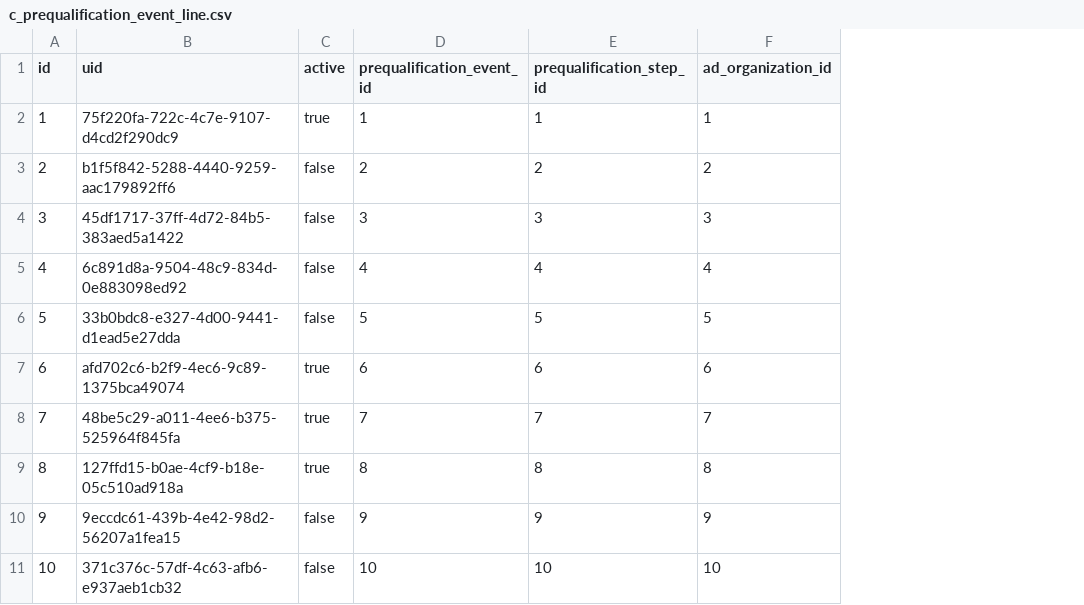
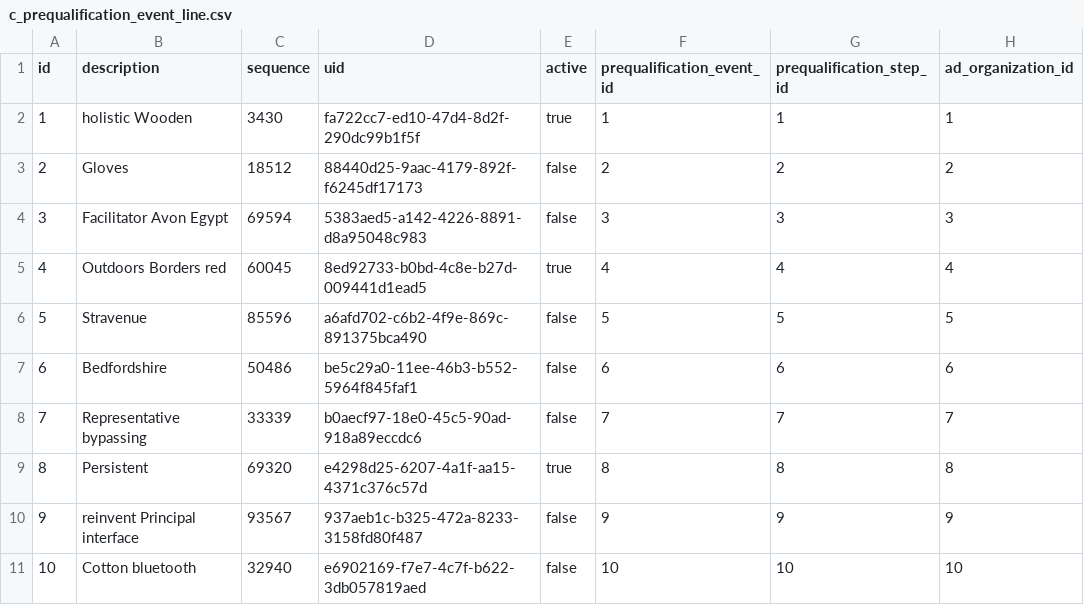
Before and after one commit to erid-rahmad/Eproch, a CSV file: src/main/resources/config/liquibase/fake-data/c_prequalification_event_line.csv, drawn as a sheet; addresses are those after the commit; the diff names each change by its address in the sheet, - before the commit and + after, or states it on an @@ line.

Commit message:
tambah field sequence master event pre-qual

```diff
--- a/src/main/resources/config/liquibase/fake-data/c_prequalification_event_line.csv
+++ b/src/main/resources/config/liquibase/fake-data/c_prequalification_event_line.csv
+column B (description), rows 2-11: holistic Wooden | Gloves | Facilitator Avon Egypt | Outdoors Borders red | Stravenue | Bedfordshire | Representative bypassing | Persistent | reinvent Principal interface | Cotton bluetooth
+column C (sequence), rows 2-11: 3430 | 18512 | 69594 | 60045 | 85596 | 50486 | 33339 | 69320 | 93567 | 32940
-D2 (uid): 75f220fa-722c-4c7e-9107-d4cd2f290dc9
+D2 (uid): fa722cc7-ed10-47d4-8d2f-290dc99b1f5f
-D3 (uid): b1f5f842-5288-4440-9259-aac179892ff6
+D3 (uid): 88440d25-9aac-4179-892f-f6245df17173
-D4 (uid): 45df1717-37ff-4d72-84b5-383aed5a1422
+D4 (uid): 5383aed5-a142-4226-8891-d8a95048c983
-D5 (uid): 6c891d8a-9504-48c9-834d-0e883098ed92
+D5 (uid): 8ed92733-b0bd-4c8e-b27d-009441d1ead5
-E5 (active): false
+E5 (active): true
-D6 (uid): 33b0bdc8-e327-4d00-9441-d1ead5e27dda
+D6 (uid): a6afd702-c6b2-4f9e-869c-891375bca490
-D7 (uid): afd702c6-b2f9-4ec6-9c89-1375bca49074
+D7 (uid): be5c29a0-11ee-46b3-b552-5964f845faf1
-E7:E8 (active): true
+E7:E8 (active): false
-D8 (uid): 48be5c29-a011-4ee6-b375-525964f845fa
+D8 (uid): b0aecf97-18e0-45c5-90ad-918a89eccdc6
-D9 (uid): 127ffd15-b0ae-4cf9-b18e-05c510ad918a
+D9 (uid): e4298d25-6207-4a1f-aa15-4371c376c57d
-D10 (uid): 9eccdc61-439b-4e42-98d2-56207a1fea15
+D10 (uid): 937aeb1c-b325-472a-8233-3158fd80f487
-D11 (uid): 371c376c-57df-4c63-afb6-e937aeb1cb32
+D11 (uid): e6902169-f7e7-4c7f-b622-3db057819aed
```
Also changed, not shown: 9 other files.
